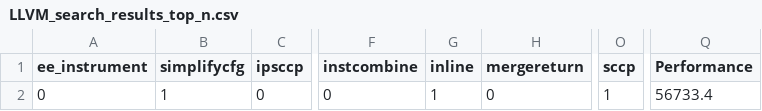
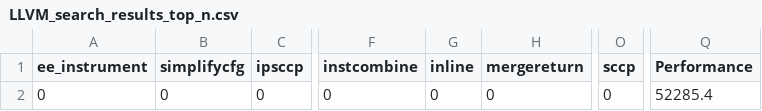
Before and after one commit to z588585/lab3, a CSV file: results/search_results_bestconfig_fast/LLVM_search_results_top_n.csv, drawn as a sheet; only a part is shown, gaps mark what is left out; the diff names each change by its address in the sheet, - before the commit and + after, or states it on an @@ line.

Commit message:
modified:   README.md 	modified:   doc/manual.md 	modified:   doc/replication.md 	modified:   doc/requirement.md 	modified:   main.py 	deleted:    results/flash_linear20.csv 	new file:   results/flash_linear_1000.csv 	new file:   results/my_search_results/7z_search_results.csv 	new file:   results/my_search_results/Apache_search_results.csv 	new file:   results/my_search_results/LLVM_search_results.csv 	new file:   results/my_search_results/PostgreSQL_search_results.csv 	new file:   results/my_search_results/brotli_search_results.csv 	new file:   results/my_search_results/spear_search_results.csv 	new file:   results/my_search_results/storm_search_results.csv 	new file:   results/my_search_results/x264_search_results.csv 	modified:   results/search_results_bestconfig_fast/7z_search_results.csv 	modified:   results/search_results_bestconfig_fast/7z_search_results_top_n.csv 	modified:   results/search_results_bestconfig_fast/Apache_search_results.csv 	modified:   results/search_results_bestconfig_fast/Apache_search_results_top_n.csv 	modified:   results/search_results_bestconfig_fast/LLVM_search_results.csv 	modified:   results/search_results_bestconfig_fast/LLVM_search_results_top_n.csv 	modified:   results/search_results_bestconfig_fast/PostgreSQL_search_results.csv 	modified:   results/search_results_bestconfig_fast/PostgreSQL_search_results_top_n.csv 	modified:   results/search_results_bestconfig_fast/brotli_search_results.csv 	modified:   results/search_results_bestconfig_fast/brotli_search_results_top_n.csv 	modified:   results/search_results_bestconfig_fast/spear_search_results.csv 	modified:   results/search_results_bestconfig_fast/spear_search_results_top_n.csv 	modified:   results/search_results_bestconfig_fast/storm_search_results.csv 	modified:   results/search_results_bestconfig_fast/storm_search_results_top_n.csv 	modified:   results/search_results_bestconfig_fast/x264_search_results.csv 	modified:   results/search_results_bestconfig_fast/x264_search_results_top_n.csv

```diff
--- a/results/search_results_bestconfig_fast/LLVM_search_results_top_n.csv
+++ b/results/search_results_bestconfig_fast/LLVM_search_results_top_n.csv
-B2 (simplifycfg): 1
+B2 (simplifycfg): 0
-G2 (inline): 1
+G2 (inline): 0
-O2 (sccp): 1
+O2 (sccp): 0
-Q2 (Performance): 56733.4
+Q2 (Performance): 52285.4
```
Also changed, not shown: results/search_results_bestconfig_fast/brotli_search_results.csv, results/search_results_bestconfig_fast/spear_search_results_top_n.csv, 27 other files.
